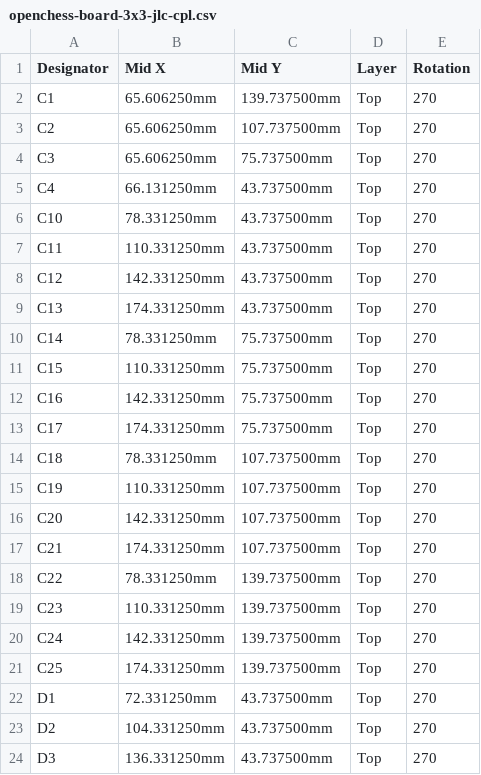
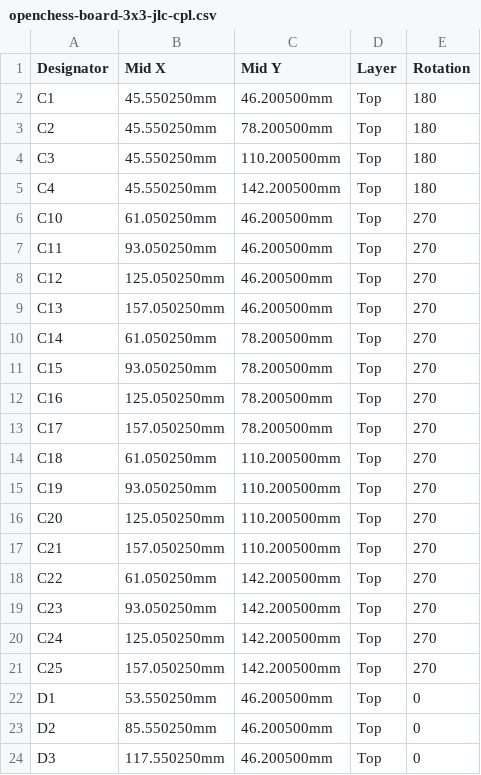
Before and after one commit to PaoloJN/openchess, a CSV file: hardware/hardware-board-3x3/assembly/openchess-board-3x3-jlc-cpl.csv, drawn as a sheet; only a part is shown; the diff covers the shown part only.

```diff
--- a/hardware/hardware-board-3x3/assembly/openchess-board-3x3-jlc-cpl.csv
+++ b/hardware/hardware-board-3x3/assembly/openchess-board-3x3-jlc-cpl.csv
@@ -1,24 +1,24 @@
 Designator,Mid X,Mid Y,Layer,Rotation
-C1,65.606250mm,139.737500mm,Top,270
-C2,65.606250mm,107.737500mm,Top,270
-C3,65.606250mm,75.737500mm,Top,270
-C4,66.131250mm,43.737500mm,Top,270
-C10,78.331250mm,43.737500mm,Top,270
-C11,110.331250mm,43.737500mm,Top,270
-C12,142.331250mm,43.737500mm,Top,270
-C13,174.331250mm,43.737500mm,Top,270
-C14,78.331250mm,75.737500mm,Top,270
-C15,110.331250mm,75.737500mm,Top,270
-C16,142.331250mm,75.737500mm,Top,270
-C17,174.331250mm,75.737500mm,Top,270
-C18,78.331250mm,107.737500mm,Top,270
-C19,110.331250mm,107.737500mm,Top,270
-C20,142.331250mm,107.737500mm,Top,270
-C21,174.331250mm,107.737500mm,Top,270
-C22,78.331250mm,139.737500mm,Top,270
-C23,110.331250mm,139.737500mm,Top,270
-C24,142.331250mm,139.737500mm,Top,270
-C25,174.331250mm,139.737500mm,Top,270
-D1,72.331250mm,43.737500mm,Top,270
-D2,104.331250mm,43.737500mm,Top,270
-D3,136.331250mm,43.737500mm,Top,270
+C1,45.550250mm,46.200500mm,Top,180
+C2,45.550250mm,78.200500mm,Top,180
+C3,45.550250mm,110.200500mm,Top,180
+C4,45.550250mm,142.200500mm,Top,180
+C10,61.050250mm,46.200500mm,Top,270
+C11,93.050250mm,46.200500mm,Top,270
+C12,125.050250mm,46.200500mm,Top,270
+C13,157.050250mm,46.200500mm,Top,270
+C14,61.050250mm,78.200500mm,Top,270
+C15,93.050250mm,78.200500mm,Top,270
+C16,125.050250mm,78.200500mm,Top,270
+C17,157.050250mm,78.200500mm,Top,270
+C18,61.050250mm,110.200500mm,Top,270
+C19,93.050250mm,110.200500mm,Top,270
+C20,125.050250mm,110.200500mm,Top,270
+C21,157.050250mm,110.200500mm,Top,270
+C22,61.050250mm,142.200500mm,Top,270
+C23,93.050250mm,142.200500mm,Top,270
+C24,125.050250mm,142.200500mm,Top,270
+C25,157.050250mm,142.200500mm,Top,270
+D1,53.550250mm,46.200500mm,Top,0
+D2,85.550250mm,46.200500mm,Top,0
+D3,117.550250mm,46.200500mm,Top,0
```
Also changed, not shown: 66 edited cells elsewhere in this file, hardware/hardware-board-3x3/assembly/openchess-board-3x3-all-pos.csv, hardware/hardware-controller/assembly/openchess-controller-all-pos.csv, 34 other files.
